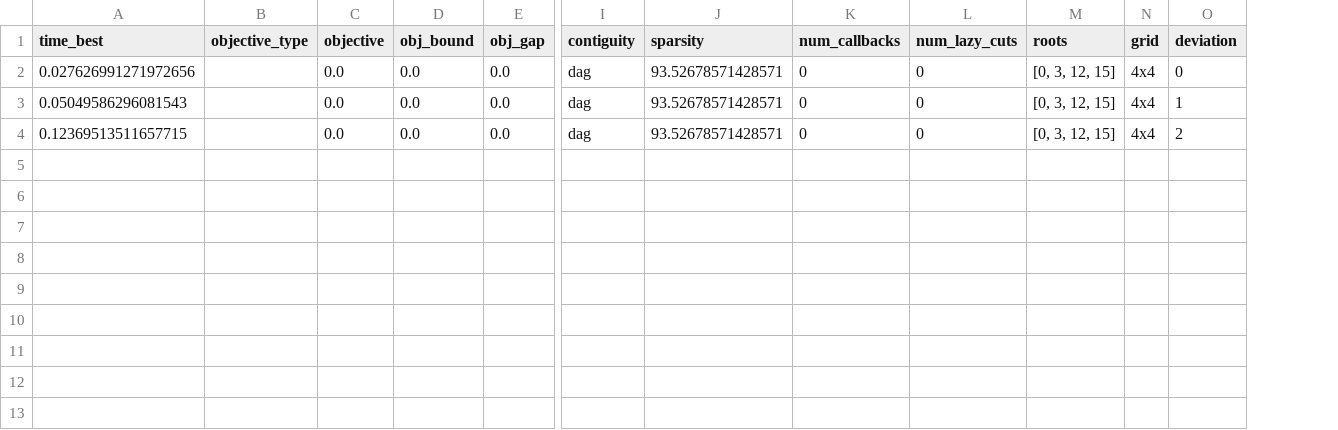
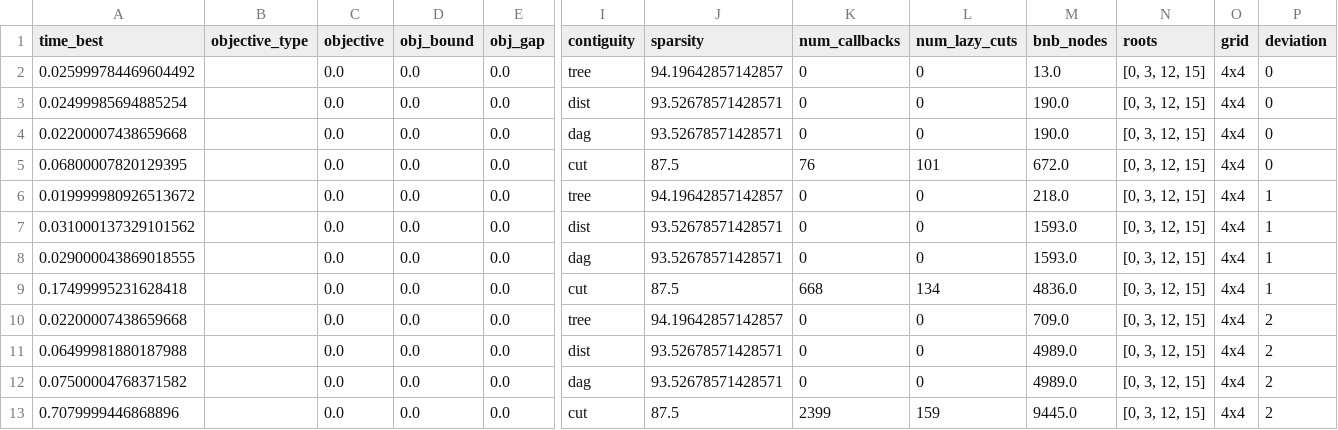
Before and after one commit to Ishaanjolly/A-guide-to-inexact-contiguity-constraints, a CSV file: results/small_4x4_enumeration.csv, drawn as a sheet; only a part is shown, gaps mark what is left out; addresses are those after the commit; rows hold the shown columns only; the diff names each change by its address in the sheet, - before the commit and + after, or states it on an @@ line.

```diff
--- a/results/small_4x4_enumeration.csv
+++ b/results/small_4x4_enumeration.csv
+column M (bnb_nodes), row 4: 190.0; row 8: 1593.0; row 12: 4989.0
+row 2: 0.025999784469604492 |  | 0.0 | 0.0 | 0.0 | tree | 94.19642857142857 | 0 | 0 | 13.0 | [0, 3, 12, 15] | 4x4 | 0
+row 3: 0.02499985694885254 |  | 0.0 | 0.0 | 0.0 | dist | 93.52678571428571 | 0 | 0 | 190.0 | [0, 3, 12, 15] | 4x4 | 0
-A4 (time_best): 0.027626991271972656
+A4 (time_best): 0.02200007438659668
+row 5: 0.06800007820129395 |  | 0.0 | 0.0 | 0.0 | cut | 87.5 | 76 | 101 | 672.0 | [0, 3, 12, 15] | 4x4 | 0
+row 6: 0.019999980926513672 |  | 0.0 | 0.0 | 0.0 | tree | 94.19642857142857 | 0 | 0 | 218.0 | [0, 3, 12, 15] | 4x4 | 1
+row 7: 0.031000137329101562 |  | 0.0 | 0.0 | 0.0 | dist | 93.52678571428571 | 0 | 0 | 1593.0 | [0, 3, 12, 15] | 4x4 | 1
-A8 (time_best): 0.05049586296081543
+A8 (time_best): 0.029000043869018555
+row 9: 0.17499995231628418 |  | 0.0 | 0.0 | 0.0 | cut | 87.5 | 668 | 134 | 4836.0 | [0, 3, 12, 15] | 4x4 | 1
+row 10: 0.02200007438659668 |  | 0.0 | 0.0 | 0.0 | tree | 94.19642857142857 | 0 | 0 | 709.0 | [0, 3, 12, 15] | 4x4 | 2
+row 11: 0.06499981880187988 |  | 0.0 | 0.0 | 0.0 | dist | 93.52678571428571 | 0 | 0 | 4989.0 | [0, 3, 12, 15] | 4x4 | 2
-A12 (time_best): 0.12369513511657715
+A12 (time_best): 0.07500004768371582
+row 13: 0.7079999446868896 |  | 0.0 | 0.0 | 0.0 | cut | 87.5 | 2399 | 159 | 9445.0 | [0, 3, 12, 15] | 4x4 | 2
```
Also changed, not shown: 3 other files.
